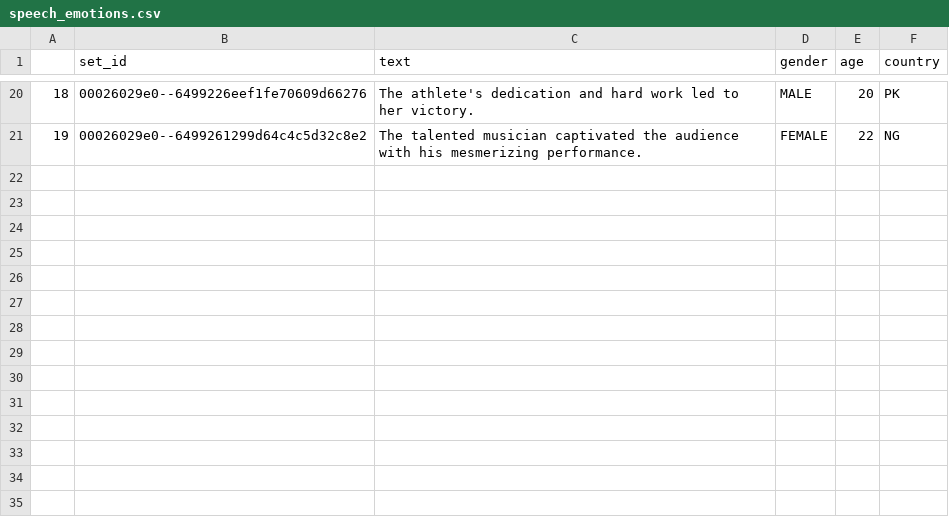
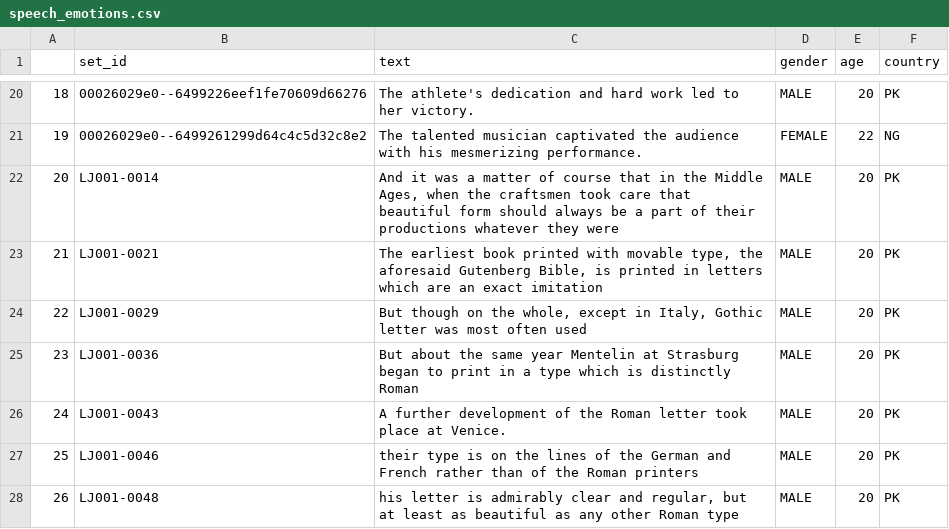
Before and after one commit to Aibeecara-Development/ai-aibeecara, a CSV file: src/pronunciation_model/data/speech_emotions.csv, drawn as a sheet; only a part is shown, gaps mark what is left out; the diff names each change by its address in the sheet, - before the commit and + after, or states it on an @@ line.

```diff
--- a/src/pronunciation_model/data/speech_emotions.csv
+++ b/src/pronunciation_model/data/speech_emotions.csv
+row 22: 20 | LJ001-0014 | And it was a matter of course that in the Middle Ages, when the craftsmen took care that beautiful form should always be a part of their productions whatever they were | MALE | 20 | PK
+row 23: 21 | LJ001-0021 | The earliest book printed with movable type, the aforesaid Gutenberg Bible, is printed in letters which are an exact imitation | MALE | 20 | PK
+row 24: 22 | LJ001-0029 | But though on the whole, except in Italy, Gothic letter was most often used | MALE | 20 | PK
+row 25: 23 | LJ001-0036 | But about the same year Mentelin at Strasburg began to print in a type which is distinctly Roman | MALE | 20 | PK
+row 26: 24 | LJ001-0043 | A further development of the Roman letter took place at Venice. | MALE | 20 | PK
+row 27: 25 | LJ001-0046 | their type is on the lines of the German and French rather than of the Roman printers | MALE | 20 | PK
+row 28: 26 | LJ001-0048 | his letter is admirably clear and regular, but at least as beautiful as any other Roman type | MALE | 20 | PK
```
Also changed, not shown: src/pronunciation_model/data/pronunciation_results.csv, 8 other files.
